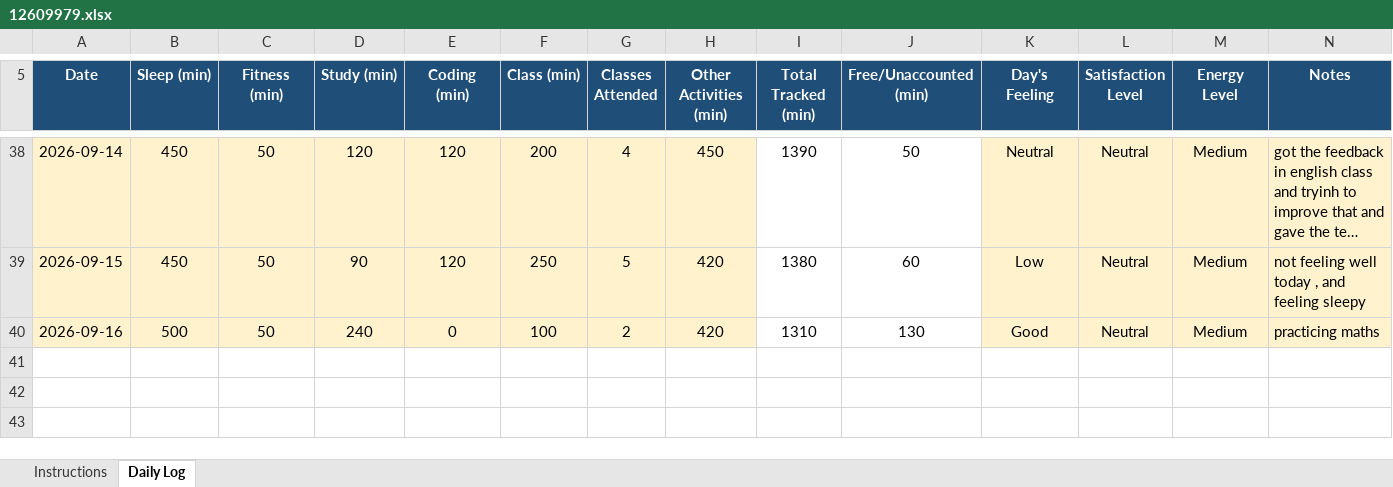
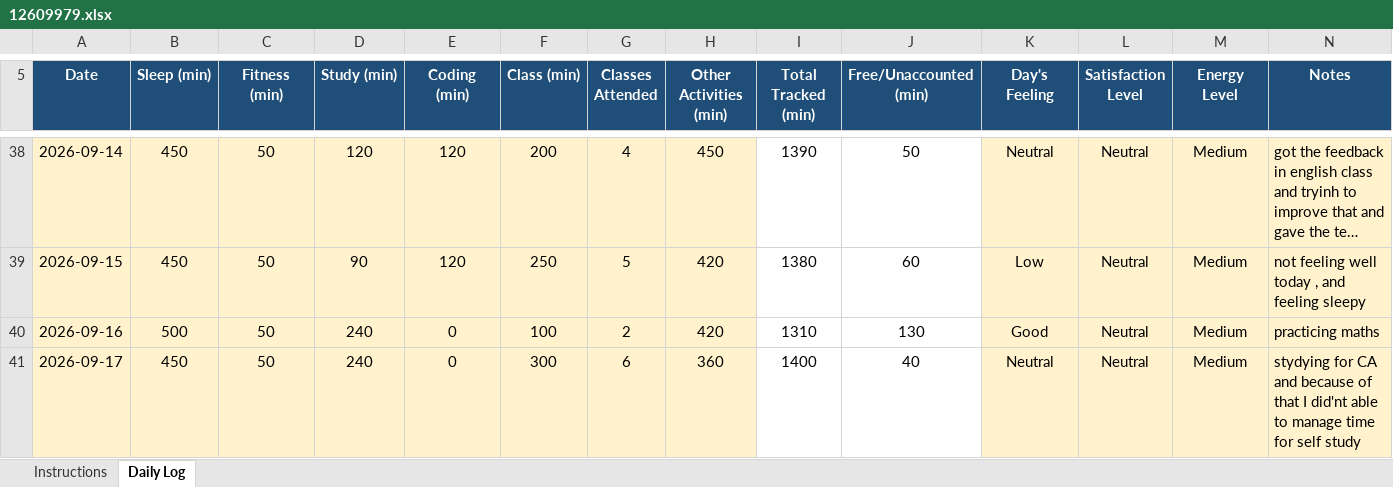
Before and after one commit to Prakriti998/CAP776, an Excel workbook: 12609979.xlsx, sheet Daily Log, drawn as a sheet; only a part is shown, gaps mark what is left out; long unchanged cells end in …; values as stored, in another font and other column widths than the file's, no borders; conditional formats not drawn; the diff names each change by its address in the sheet, - before the commit and + after, or states it on an @@ line.

Commit message:
Add files via upload

```diff
--- a/12609979.xlsx (sheet Daily Log)
+++ b/12609979.xlsx (sheet Daily Log)
+row 41: 2026-09-17 | 450 | 50 | 240 | 0 | 300 | 6 | 360 | 1400 | 40 | Neutral | Neutral | Medium | stydying for CA and because of that I did'nt able to manage time for self study
```
